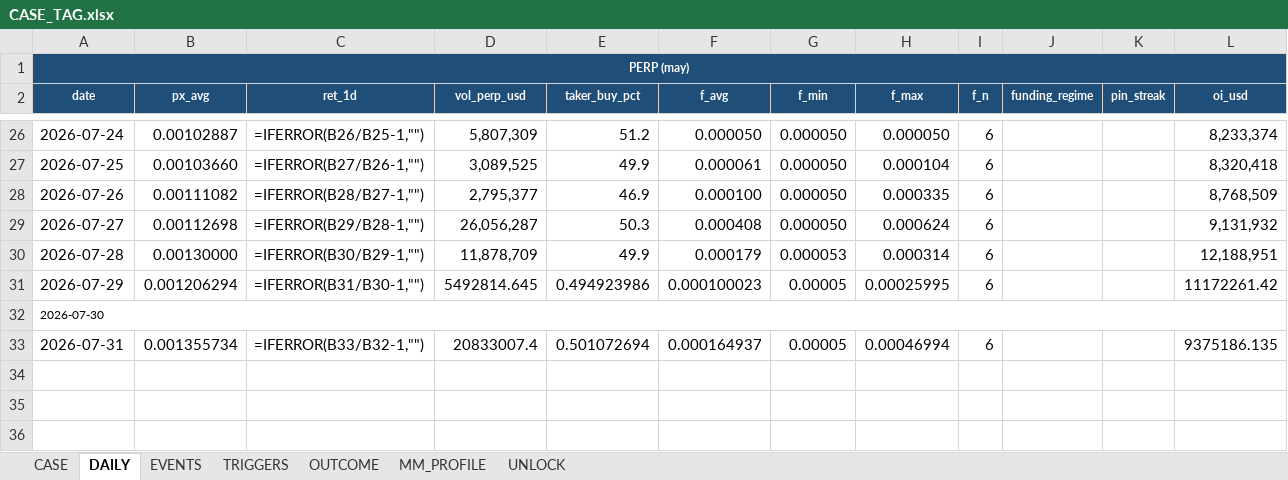
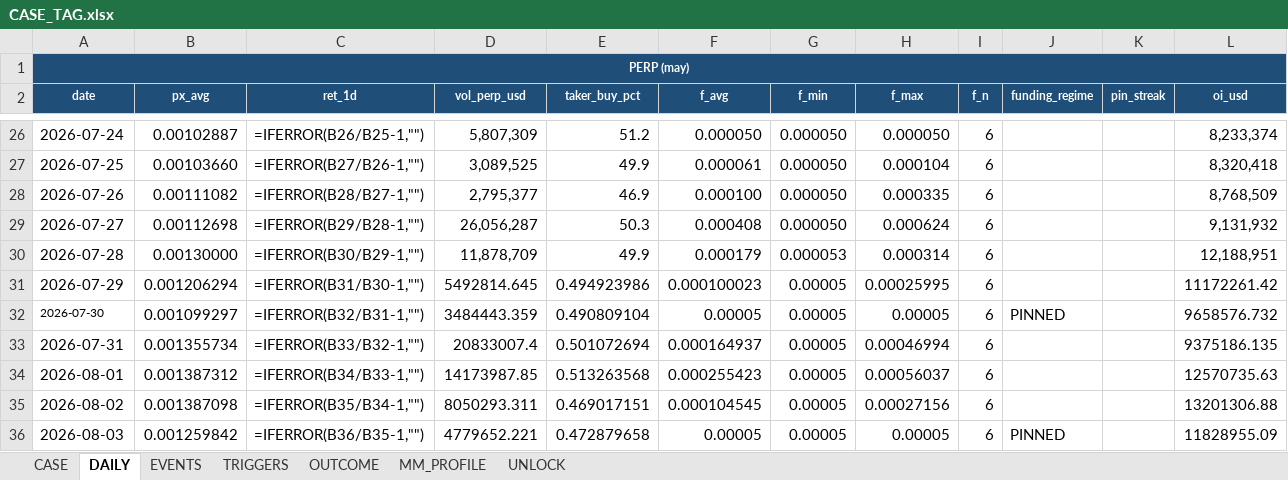
Before and after one commit to Tienbui228/whale_data, an Excel workbook: docs/case_files/CASE_TAG.xlsx, sheet DAILY, drawn as a sheet; only a part is shown, gaps mark what is left out; values as stored, in another font and other column widths than the file's, no borders; formulas without a stored value are shown as written; removed rows and columns are numbered as before the commit, all else as after; rows hold the shown columns only; the diff names each change by its address in the sheet, - before the commit and + after, or states it on an @@ line.

```diff
--- a/docs/case_files/CASE_TAG.xlsx (sheet DAILY)
+++ b/docs/case_files/CASE_TAG.xlsx (sheet DAILY)
-A32:L32 merged
-B32 (px_avg): (empty)
+B32 (px_avg): 0.001099297
-C32 (ret_1d): (empty)
+C32 (ret_1d): =IFERROR(B32/B31-1,"")
-D32 (vol_perp_usd): (empty)
+D32 (vol_perp_usd): 3484443.359
-E32 (taker_buy_pct): (empty)
+E32 (taker_buy_pct): 0.490809104
-F32 (f_avg): (empty)
+F32 (f_avg): 0.00005
-G32 (f_min): (empty)
+G32 (f_min): 0.00005
-H32 (f_max): (empty)
+H32 (f_max): 0.00005
-I32 (f_n): (empty)
+I32 (f_n): 6
-J32 (funding_regime): (empty)
+J32 (funding_regime): PINNED
-L32 (oi_usd): (empty)
+L32 (oi_usd): 9658576.732
+row 34: 2026-08-01 | 0.001387312 | =IFERROR(B34/B33-1,"") | 14173987.85 | 0.513263568 | 0.000255423 | 0.00005 | 0.00056037 | 6 |  |  | 12570735.63
+row 35: 2026-08-02 | 0.001387098 | =IFERROR(B35/B34-1,"") | 8050293.311 | 0.469017151 | 0.000104545 | 0.00005 | 0.00027156 | 6 |  |  | 13201306.88
+row 36: 2026-08-03 | 0.001259842 | =IFERROR(B36/B35-1,"") | 4779652.221 | 0.472879658 | 0.00005 | 0.00005 | 0.00005 | 6 | PINNED |  | 11828955.09
```
Also changed, not shown: 5 other files.
